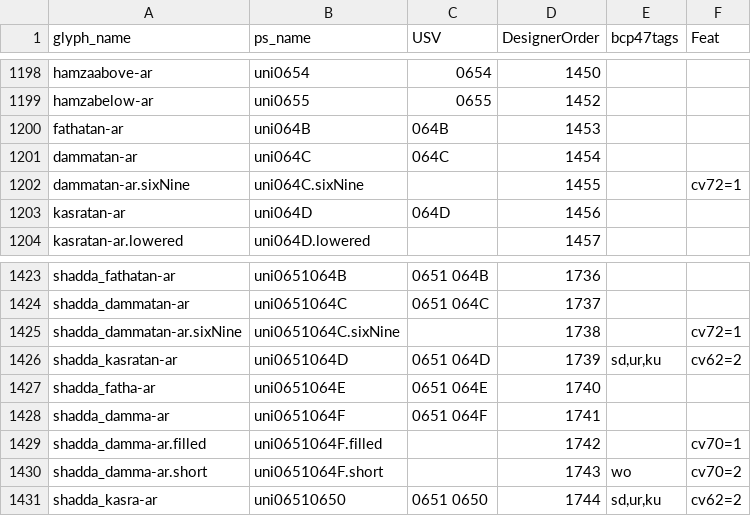
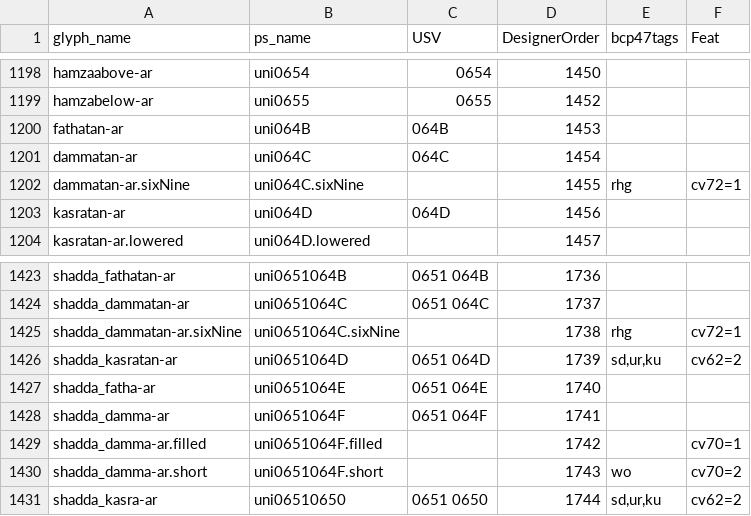
Before and after one commit to silnrsi/font-harmattan, a CSV file: source/glyph_data.csv, drawn as a sheet; only a part is shown, gaps mark what is left out.

```diff
--- a/source/glyph_data.csv
+++ b/source/glyph_data.csv
@@ -1201,3 +1201,3 @@ fathatan-ar,uni064B,064B,1453,,
 dammatan-ar,uni064C,064C,1454,,
-dammatan-ar.sixNine,uni064C.sixNine,,1455,,cv72=1
+dammatan-ar.sixNine,uni064C.sixNine,,1455,rhg,cv72=1
 kasratan-ar,uni064D,064D,1456,,
@@ -1424,3 +1424,3 @@ shadda_fathatan-ar,uni0651064B,0651 064B,1736,,
 shadda_dammatan-ar,uni0651064C,0651 064C,1737,,
-shadda_dammatan-ar.sixNine,uni0651064C.sixNine,,1738,,cv72=1
+shadda_dammatan-ar.sixNine,uni0651064C.sixNine,,1738,rhg,cv72=1
 shadda_kasratan-ar,uni0651064D,0651 064D,1739,"sd,ur,ku",cv62=2
```
Also changed, not shown: 1 other file.
